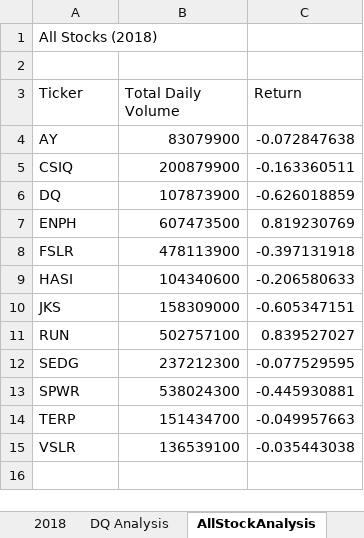
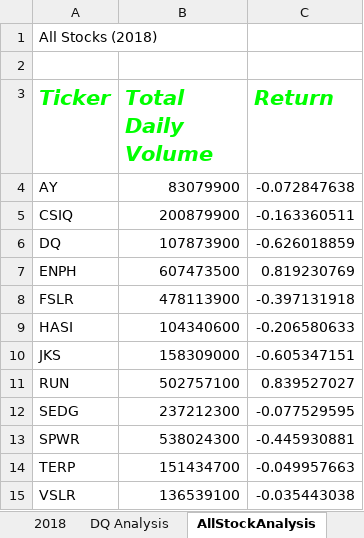
Before and after one commit to Jimmygjr10/stock-analysis, an Excel workbook: green_stocks.xlsm, sheet AllStockAnalysis, drawn as a sheet; values as stored, in another font and other column widths than the file's, no borders; the diff names each change by its address in the sheet, - before the commit and + after, or states it on an @@ line.

Commit message:
2.4.1

```diff
--- a/green_stocks.xlsm (sheet AllStockAnalysis)
+++ b/green_stocks.xlsm (sheet AllStockAnalysis)
@@ A3:C3 bold: off → on, italic: off → on, text colour: black → #00FF00, text size: larger @@
```
